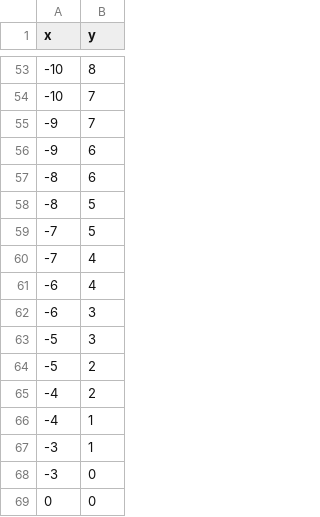
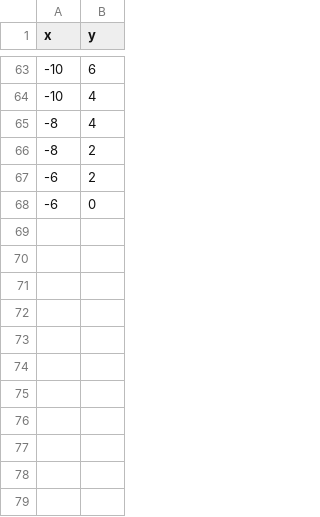
Before and after one commit to kristoferfannar/birthday_cake, a CSV file: cakes/players/player3/minecraft_sword.csv, drawn as a sheet; only a part is shown, gaps mark what is left out; the diff covers the shown part only.

```diff
--- a/cakes/players/player3/minecraft_sword.csv
+++ b/cakes/players/player3/minecraft_sword.csv
@@ -53,17 +63,6 @@ x,y
--10,8
--10,7
--9,7
--9,6
--8,6
--8,5
--7,5
--7,4
--6,4
--6,3
--5,3
--5,2
--4,2
--4,1
--3,1
--3,0
-0,0
+-10,6
+-10,4
+-8,4
+-8,2
+-6,2
+-6,0
```
Also changed, not shown: 40 added rows, 30 removed rows and 16 edited cells elsewhere in this file.
